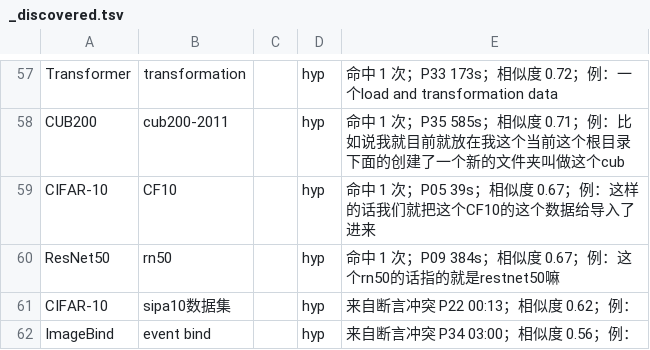
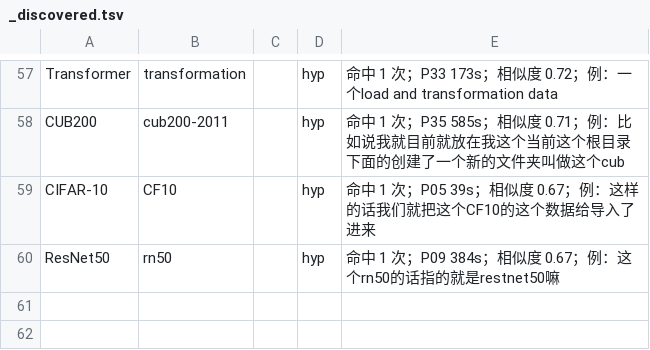
Before and after one commit to chenyubj1993-cloud/video-summary, a TSV file: glossary/_discovered.tsv, drawn as a sheet; only a part is shown, gaps mark what is left out.

```diff
--- a/glossary/_discovered.tsv
+++ b/glossary/_discovered.tsv
@@ -60,3 +60 @@ CIFAR-10	CF10		hyp	命中 1 次；P05 39s；相似度 0.67；例：这样的话
 ResNet50	rn50		hyp	命中 1 次；P09 384s；相似度 0.67；例：这个rn50的话指的就是restnet50嘛
-CIFAR-10	sipa10数据集		hyp	来自断言冲突 P22 00:13；相似度 0.62；例：
-ImageBind	event bind		hyp	来自断言冲突 P34 03:00；相似度 0.56；例：
```
Also changed, not shown: 1 other file.
